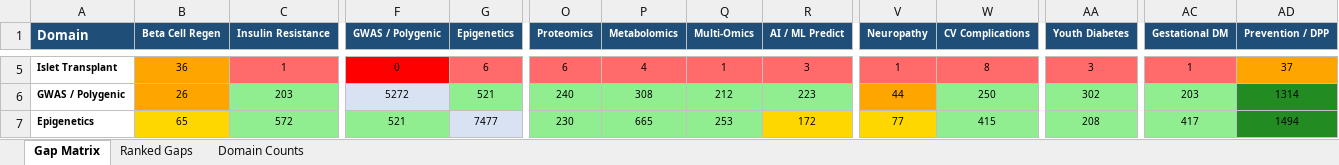
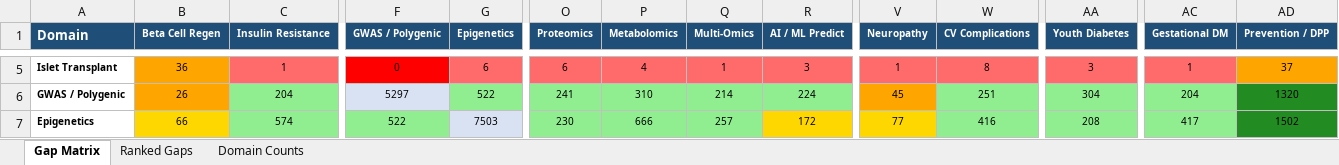
Before and after one commit to BottumJ/diabetes-research-hub, an Excel workbook: Analysis/Results/literature_gap_matrix.xlsx, sheet Gap Matrix, drawn as a sheet; only a part is shown, gaps mark what is left out; values as stored, in another font and other column widths than the file's, no borders; the diff covers the shown part only; the diff names each change by its address in the sheet, - before the commit and + after, or states it on an @@ line.

```diff
--- a/Analysis/Results/literature_gap_matrix.xlsx (sheet Gap Matrix)
+++ b/Analysis/Results/literature_gap_matrix.xlsx (sheet Gap Matrix)
-C6 (Insulin Resistance): 203
+C6 (Insulin Resistance): 204
-F6 (GWAS / Polygenic): 5272
+F6 (GWAS / Polygenic): 5297
-G6 (Epigenetics): 521
+G6 (Epigenetics): 522
-O6 (Proteomics): 240
+O6 (Proteomics): 241
-P6 (Metabolomics): 308
+P6 (Metabolomics): 310
-Q6 (Multi-Omics): 212
+Q6 (Multi-Omics): 214
-R6 (AI / ML Predict): 223
+R6 (AI / ML Predict): 224
-V6 (Neuropathy): 44
+V6 (Neuropathy): 45
-W6 (CV Complications): 250
+W6 (CV Complications): 251
-AA6 (Youth Diabetes): 302
+AA6 (Youth Diabetes): 304
-AC6 (Gestational DM): 203
+AC6 (Gestational DM): 204
-AD6 (Prevention / DPP): 1314
+AD6 (Prevention / DPP): 1320
-B7 (Beta Cell Regen): 65
+B7 (Beta Cell Regen): 66
-C7 (Insulin Resistance): 572
+C7 (Insulin Resistance): 574
-F7 (GWAS / Polygenic): 521
+F7 (GWAS / Polygenic): 522
-G7 (Epigenetics): 7477
+G7 (Epigenetics): 7503
-P7 (Metabolomics): 665
+P7 (Metabolomics): 666
-Q7 (Multi-Omics): 253
+Q7 (Multi-Omics): 257
-W7 (CV Complications): 415
+W7 (CV Complications): 416
-AD7 (Prevention / DPP): 1494
+AD7 (Prevention / DPP): 1502
```
Also changed, not shown: 319 edited cells and cell formats elsewhere in this sheet, sheet Ranked Gaps, sheet Domain Counts, 55 other files.
